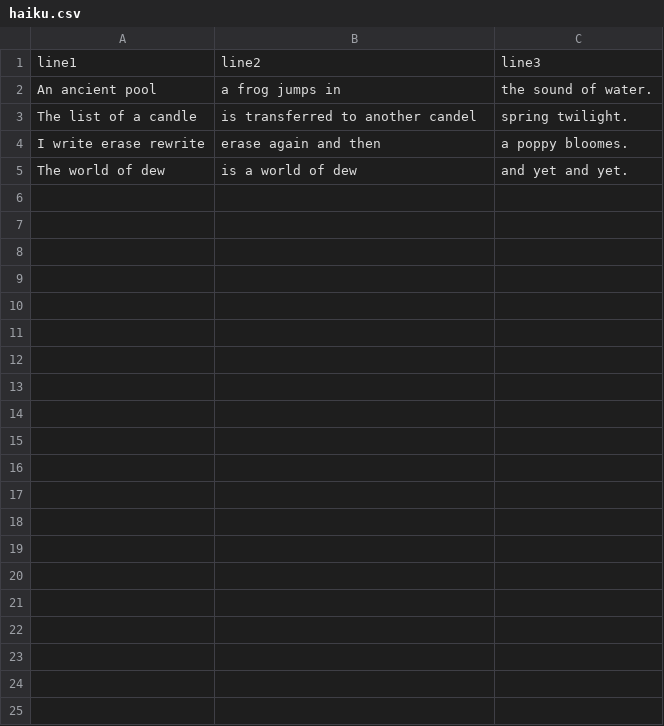
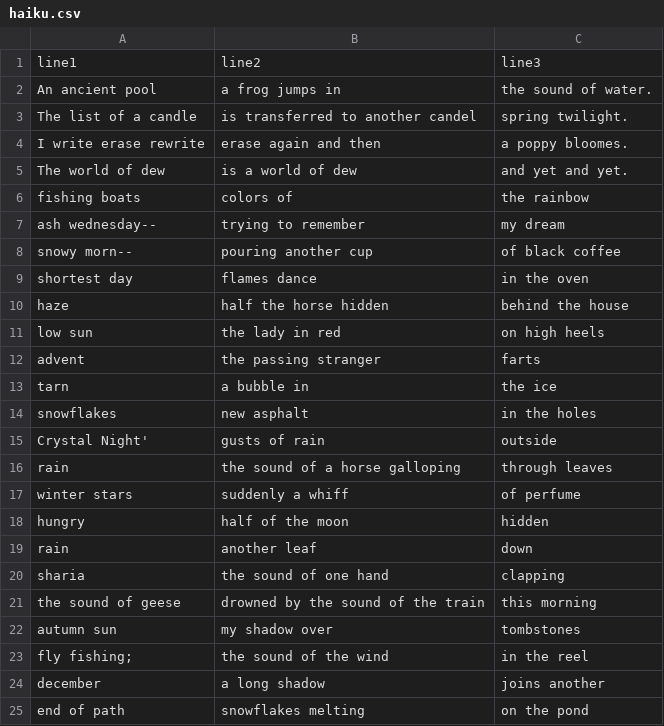
Before and after one commit to AlasdairAnderson/MixedMessages, a CSV file: haiku.csv, drawn as a sheet; only a part is shown; the diff covers the shown part only; the diff names each change by its address in the sheet, - before the commit and + after, or states it on an @@ line.

Commit message:
addition to more hikues to CSV list

```diff
--- a/haiku.csv
+++ b/haiku.csv
+row 6: fishing boats | colors of | the rainbow
+row 7: ash wednesday-- | trying to remember | my dream
+row 8: snowy morn-- | pouring another cup | of black coffee
+row 9: shortest day | flames dance | in the oven
+row 10: haze | half the horse hidden | behind the house
+row 11: low sun | the lady in red | on high heels
+row 12: advent | the passing stranger | farts
+row 13: tarn | a bubble in | the ice
+row 14: snowflakes | new asphalt | in the holes
+row 15: Crystal Night' | gusts of rain | outside
+row 16: rain | the sound of a horse galloping | through leaves
+row 17: winter stars | suddenly a whiff | of perfume
+row 18: hungry | half of the moon | hidden
+row 19: rain | another leaf | down
+row 20: sharia | the sound of one hand | clapping
+row 21: the sound of geese | drowned by the sound of the train | this morning
+row 22: autumn sun | my shadow over | tombstones
+row 23: fly fishing; | the sound of the wind | in the reel
+row 24: december | a long shadow | joins another
+row 25: end of path | snowflakes melting | on the pond
```
Also changed, not shown: 20 added rows elsewhere in this file.
